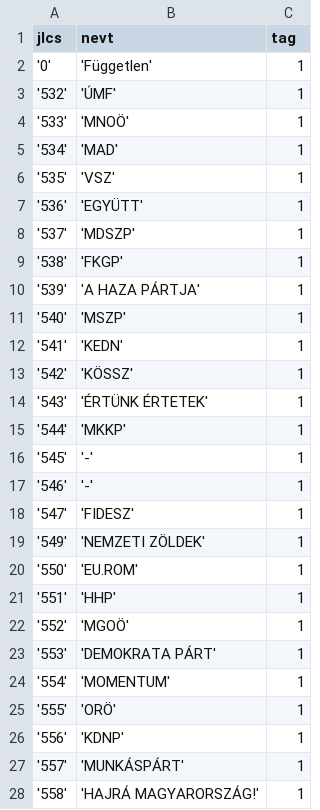
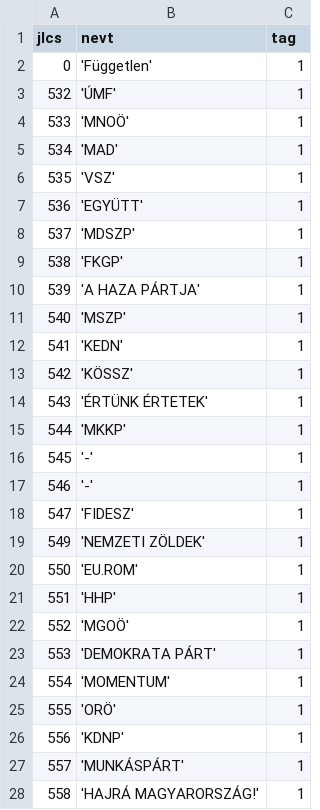
Before and after one commit to sztupy/valasztas-adatbazis, a CSV file: csv/jlcs.csv, drawn as a sheet; only a part is shown; the diff covers the shown part only.

```diff
--- a/csv/jlcs.csv
+++ b/csv/jlcs.csv
@@ -1,28 +1,28 @@
 jlcs;nevt;tag
-'0';'Független';1
-'532';'ÚMF';1
-'533';'MNOÖ';1
-'534';'MAD';1
-'535';'VSZ';1
-'536';'EGYÜTT';1
-'537';'MDSZP';1
-'538';'FKGP';1
-'539';'A HAZA PÁRTJA';1
-'540';'MSZP';1
-'541';'KEDN';1
-'542';'KÖSSZ';1
-'543';'ÉRTÜNK ÉRTETEK';1
-'544';'MKKP';1
-'545';'-';1
-'546';'-';1
-'547';'FIDESZ';1
-'549';'NEMZETI ZÖLDEK';1
-'550';'EU.ROM';1
-'551';'HHP';1
-'552';'MGOÖ';1
-'553';'DEMOKRATA PÁRT';1
-'554';'MOMENTUM';1
-'555';'ORÖ';1
-'556';'KDNP';1
-'557';'MUNKÁSPÁRT';1
-'558';'HAJRÁ MAGYARORSZÁG!';1
+0;'Független';1
+532;'ÚMF';1
+533;'MNOÖ';1
+534;'MAD';1
+535;'VSZ';1
+536;'EGYÜTT';1
+537;'MDSZP';1
+538;'FKGP';1
+539;'A HAZA PÁRTJA';1
+540;'MSZP';1
+541;'KEDN';1
+542;'KÖSSZ';1
+543;'ÉRTÜNK ÉRTETEK';1
+544;'MKKP';1
+545;'-';1
+546;'-';1
+547;'FIDESZ';1
+549;'NEMZETI ZÖLDEK';1
+550;'EU.ROM';1
+551;'HHP';1
+552;'MGOÖ';1
+553;'DEMOKRATA PÁRT';1
+554;'MOMENTUM';1
+555;'ORÖ';1
+556;'KDNP';1
+557;'MUNKÁSPÁRT';1
+558;'HAJRÁ MAGYARORSZÁG!';1
```
Also changed, not shown: 94 edited cells elsewhere in this file, csv/jlcstag.csv, csv/szeredmf.csv, 21 other files.
